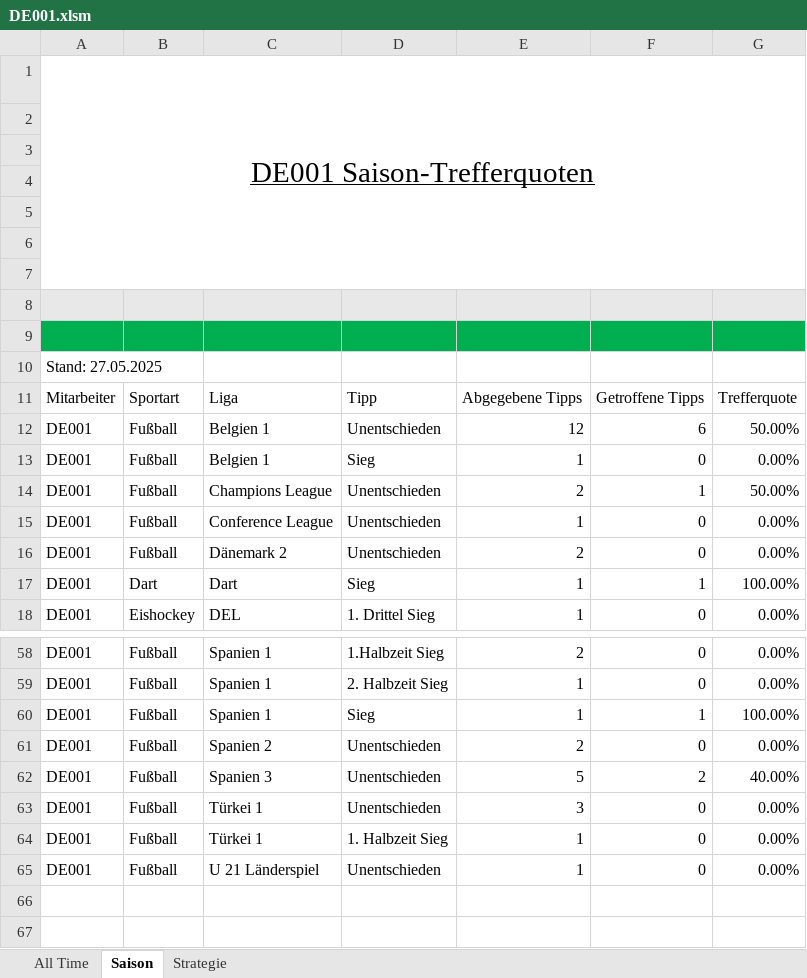
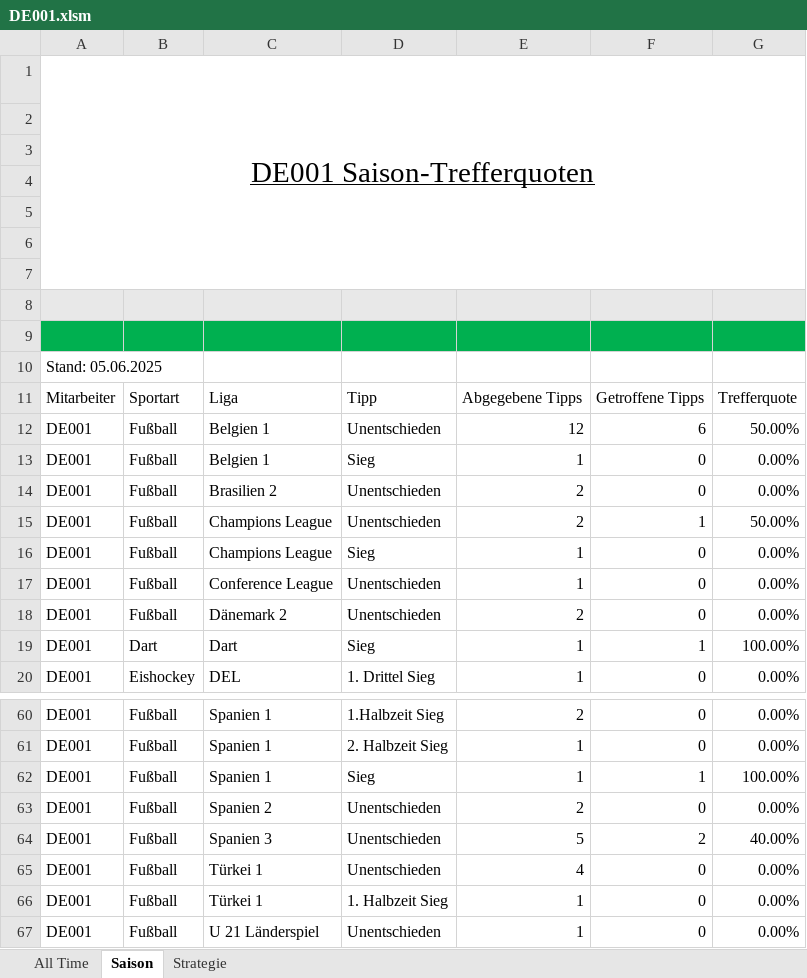
Before and after one commit to GreenRocketOfficial/green.rocket.com, an Excel workbook: DE001.xlsm, sheet Saison, drawn as a sheet; only a part is shown, gaps mark what is left out; values as stored, in another font and other column widths than the file's, no borders; charts and pictures and table styles not drawn; addresses are those after the commit; the diff names each change by its address in the sheet, - before the commit and + after, or states it on an @@ line.

```diff
--- a/DE001.xlsm (sheet Saison)
+++ b/DE001.xlsm (sheet Saison)
-A10: Stand: 27.05.2025
+A10: Stand: 05.06.2025
+row 14: DE001 | Fußball | Brasilien 2 | Unentschieden | 2 | 0 | 0.00%
+row 16: DE001 | Fußball | Champions League | Sieg | 1 | 0 | 0.00%
-E65: 3
+E65: 4
```
Also changed, not shown: sheet All Time, formulas that keep their value, DE-DIV02.xlsm, DE002.xlsm, 12 other files.
